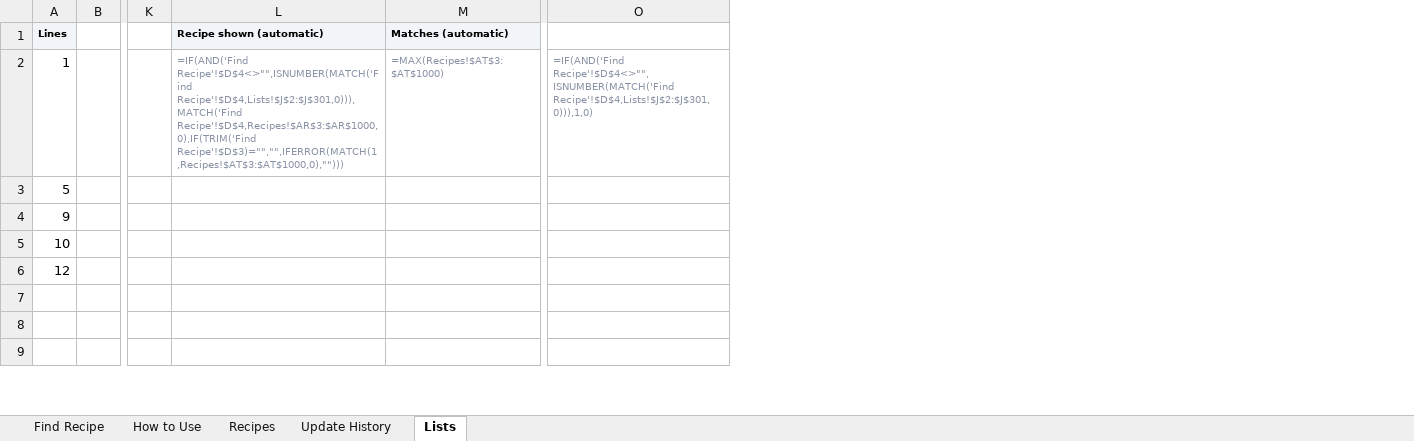
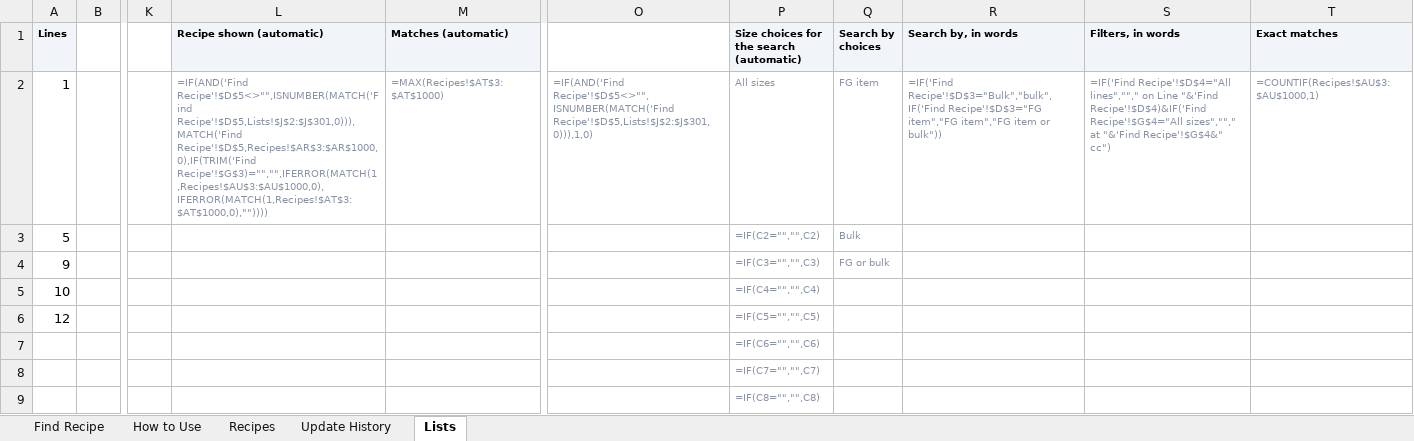
Before and after one commit to jaiserpenales77/AutoCoordinator, an Excel workbook: cremer-recipes.xlsx, sheet Lists, drawn as a sheet; only a part is shown, gaps mark what is left out; values as stored, in another font and other column widths than the file's, no borders; formulas without a stored value are shown as written; removed rows and columns are numbered as before the commit, all else as after; the diff names each change by its address in the sheet, - before the commit and + after, or states it on an @@ line.

```diff
--- a/cremer-recipes.xlsx (sheet Lists)
+++ b/cremer-recipes.xlsx (sheet Lists)
-column O, row 2: =IF(AND('Find Recipe'!$D$4<>"",ISNUMBER(MATCH('Find Recipe'!$D$4,Lists!$J$2:$J$301,0))),1,0)
+column O, row 2: =IF(AND('Find Recipe'!$D$5<>"",ISNUMBER(MATCH('Find Recipe'!$D$5,Lists!$J$2:$J$301,0))),1,0)
+column P, rows 1-9: Size choices for the search (automatic) | All sizes | =IF(C2="","",C2) | =IF(C3="","",C3) | =IF(C4="","",C4) | =IF(C5="","",C5) | =IF(C6="","",C6) | =IF(C7="","",C7) | =IF(C8="","",C8)
+column Q (Search by choices), rows 2-4: FG item | Bulk | FG or bulk
+column R (Search by, in words), row 2: =IF('Find Recipe'!$D$3="Bulk","bulk",IF('Find Recipe'!$D$3="FG item","FG item","FG item or bulk"))
+column S (Filters, in words), row 2: =IF('Find Recipe'!$D$4="All lines",""," on Line "&'Find Recipe'!$D$4)&IF('Find Recipe'!$G$4="All sizes",""," at "&'Find Recipe'!$G$4&" cc")
+column T (Exact matches), row 2: =COUNTIF(Recipes!$AU$3:$AU$1000,1)
-L2 (Recipe shown (automatic)): =IF(AND('Find Recipe'!$D$4<>"",ISNUMBER(MATCH('Find Recipe'!$D$4,Lists!$J$2:$J$301,0))),MATCH('Find Recipe'!$D$4,Recipes!$AR$3:$AR$1000,0),IF(TRIM('Find Recipe'!$D$3)="","",IFERROR(MATCH(1,Recipes!$AT$3:$AT$1000,0),"")))
+L2 (Recipe shown (automatic)): =IF(AND('Find Recipe'!$D$5<>"",ISNUMBER(MATCH('Find Recipe'!$D$5,Lists!$J$2:$J$301,0))),MATCH('Find Recipe'!$D$5,Recipes!$AR$3:$AR$1000,0),IF(TRIM('Find Recipe'!$G$3)="","",IFERROR(MATCH(1,Recipes!$AU$3:$AU$1000,0),IFERROR(MATCH(1,Recipes!$AT$3:$AT$1000,0),""))))
```
Also changed, not shown: sheet Find Recipe, sheet How to Use, hidden cells, 1 other file.
